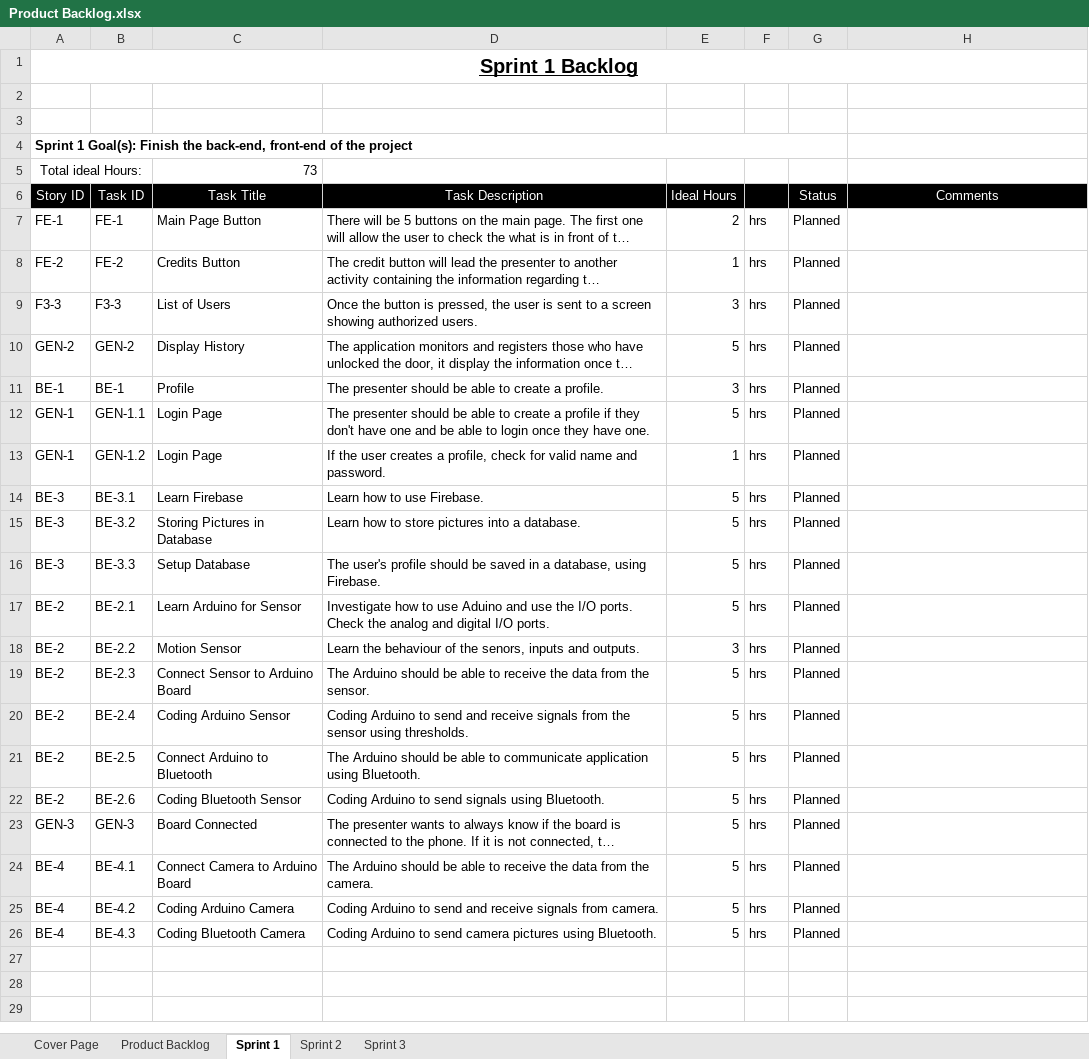
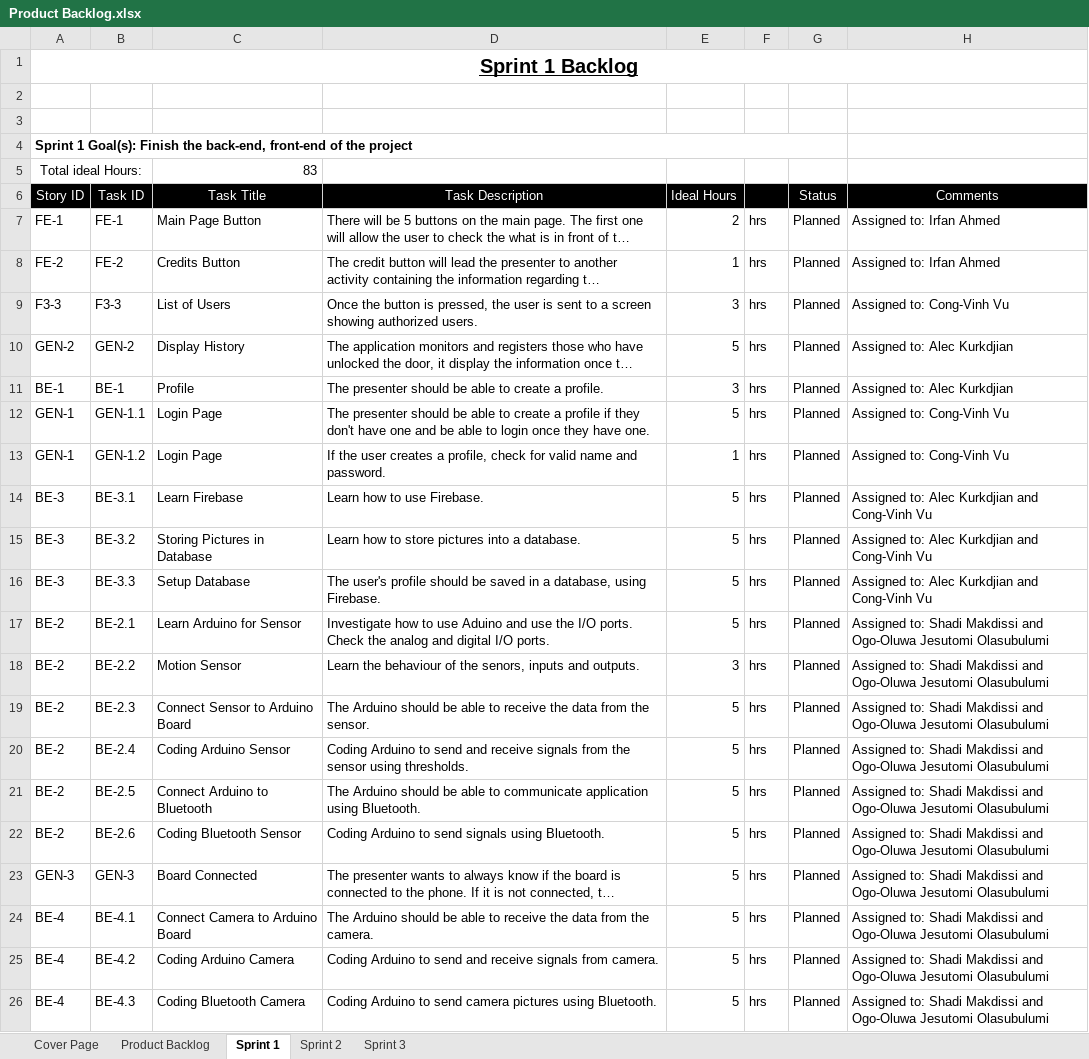
Before and after one commit to tomilashy/Open-sesame, an Excel workbook: Documentation/Product Backlog.xlsx, sheet Sprint 1, drawn as a sheet; long unchanged cells end in …; values as stored, in another font and other column widths than the file's, no borders; the diff names each change by its address in the sheet, - before the commit and + after, or states it on an @@ line.

Commit message:
Sprint 1 Assigned Tasks

```diff
--- a/Documentation/Product Backlog.xlsx (sheet Sprint 1)
+++ b/Documentation/Product Backlog.xlsx (sheet Sprint 1)
-C5 (Task Title): 73
+C5 (Task Title): 83
-H7:H8 (Comments): (empty)
+H7:H8 (Comments): Assigned to: Irfan Ahmed
-H9 (Comments): (empty)
+H9 (Comments): Assigned to: Cong-Vinh Vu
-H10:H11 (Comments): (empty)
+H10:H11 (Comments): Assigned to: Alec Kurkdjian
-H12:H13 (Comments): (empty)
+H12:H13 (Comments): Assigned to: Cong-Vinh Vu
-H14:H16 (Comments): (empty)
+H14:H16 (Comments): Assigned to: Alec Kurkdjian and Cong-Vinh Vu
-H17:H26 (Comments): (empty)
+H17:H26 (Comments): Assigned to: Shadi Makdissi and Ogo-Oluwa Jesutomi Olasubulumi
```
